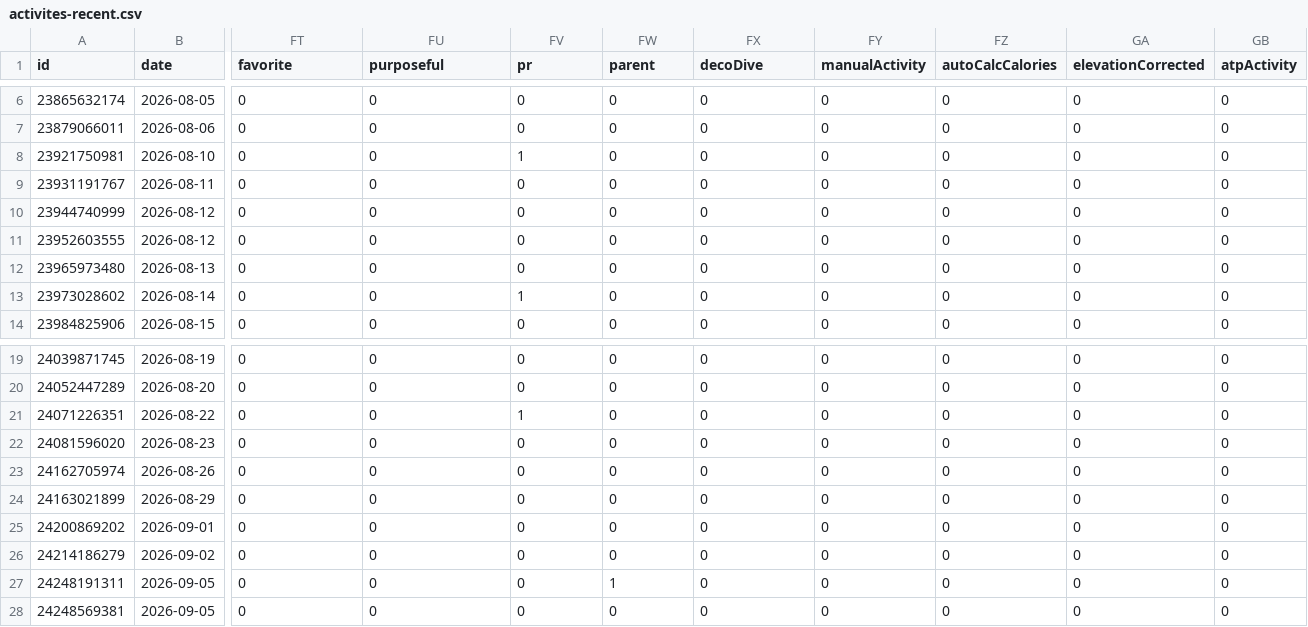
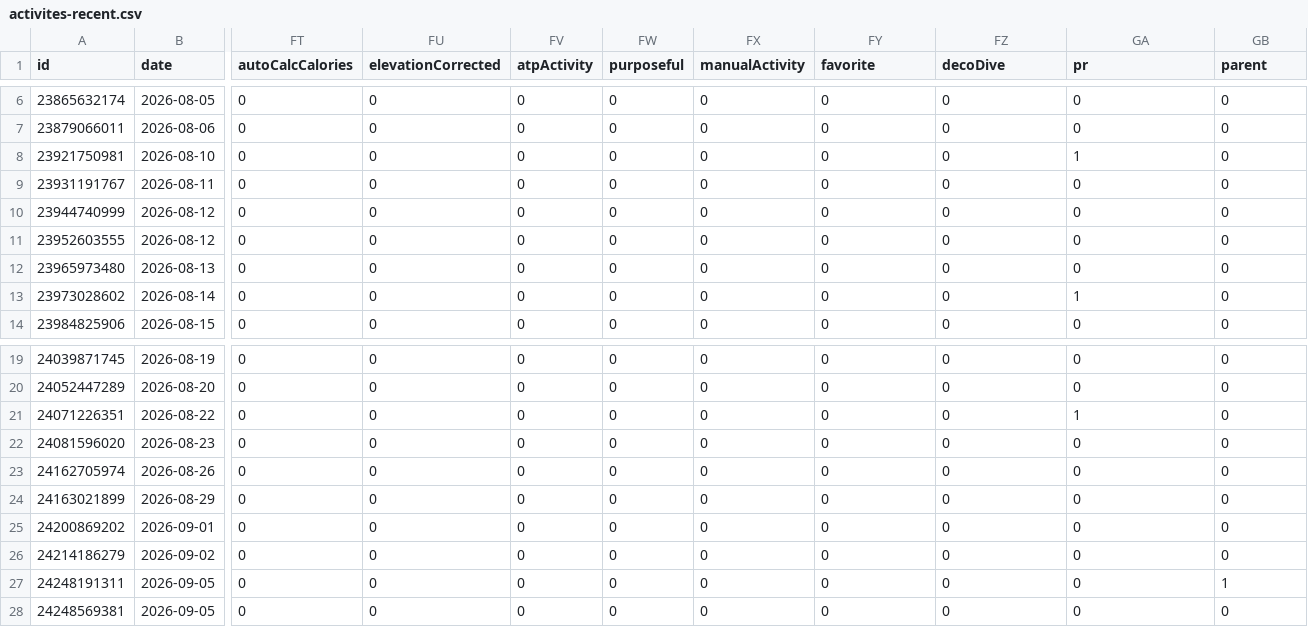
Before and after one commit to nicolasmahut-ui/garmin-data-frere, a CSV file: activites-recent.csv, drawn as a sheet; only a part is shown, gaps mark what is left out; the diff names each change by its address in the sheet, - before the commit and + after, or states it on an @@ line.

Commit message:
activites recentes 2026-09-22 18:00

```diff
--- a/activites-recent.csv
+++ b/activites-recent.csv
-FT1: favorite
+FT1: autoCalcCalories
-FU1: purposeful
+FU1: elevationCorrected
-FV1: pr
+FV1: atpActivity
-FW1: parent
+FW1: purposeful
-FX1: decoDive
+FX1: manualActivity
-FY1: manualActivity
+FY1: favorite
-FZ1: autoCalcCalories
+FZ1: decoDive
-GA1: elevationCorrected
+GA1: pr
-GB1: atpActivity
+GB1: parent
-FV8 (atpActivity): 1
+FV8 (atpActivity): 0
-GA8 (pr): 0
+GA8 (pr): 1
-FV13 (atpActivity): 1
+FV13 (atpActivity): 0
-GA13 (pr): 0
+GA13 (pr): 1
-FV21 (atpActivity): 1
+FV21 (atpActivity): 0
-GA21 (pr): 0
+GA21 (pr): 1
-FW27 (purposeful): 1
+FW27 (purposeful): 0
-GB27 (parent): 0
+GB27 (parent): 1
```
